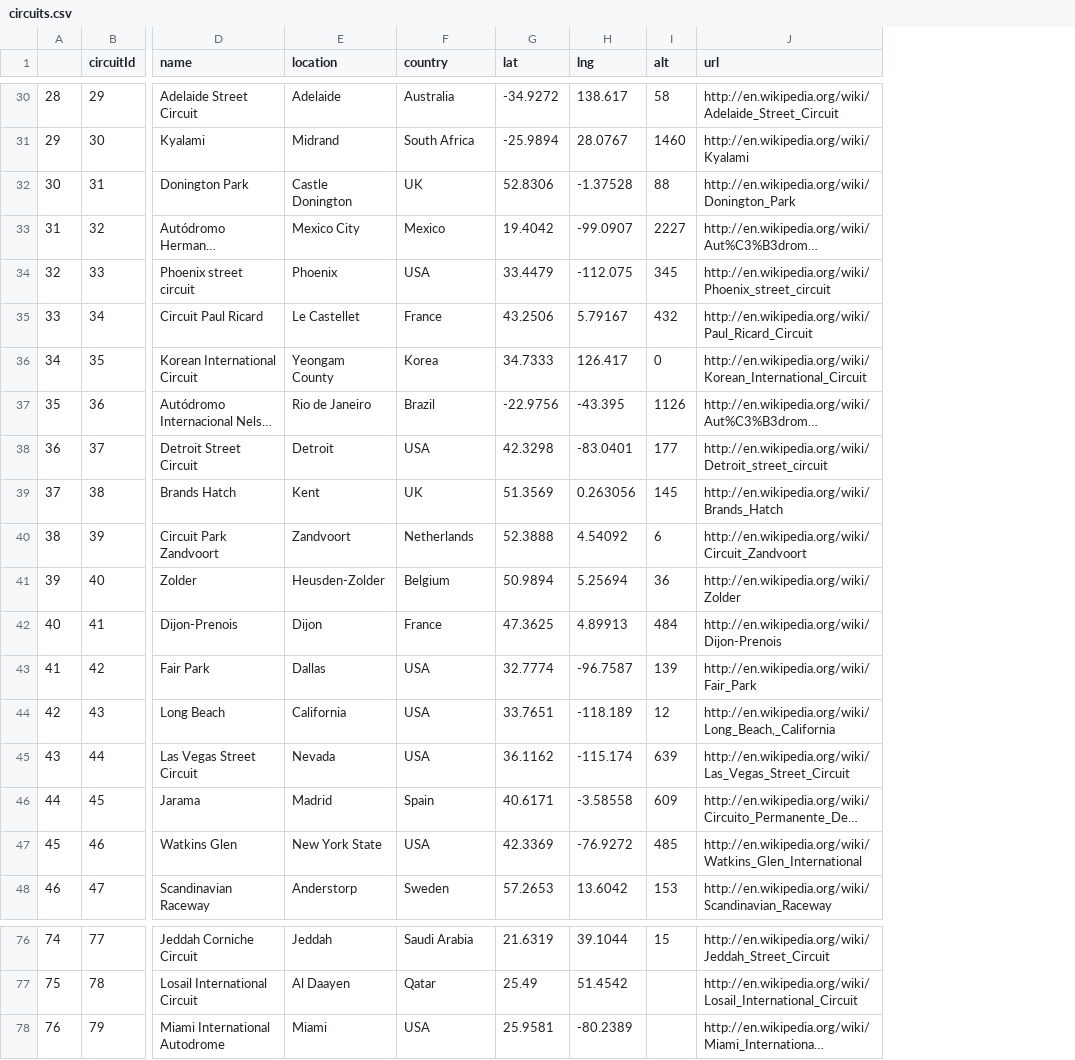
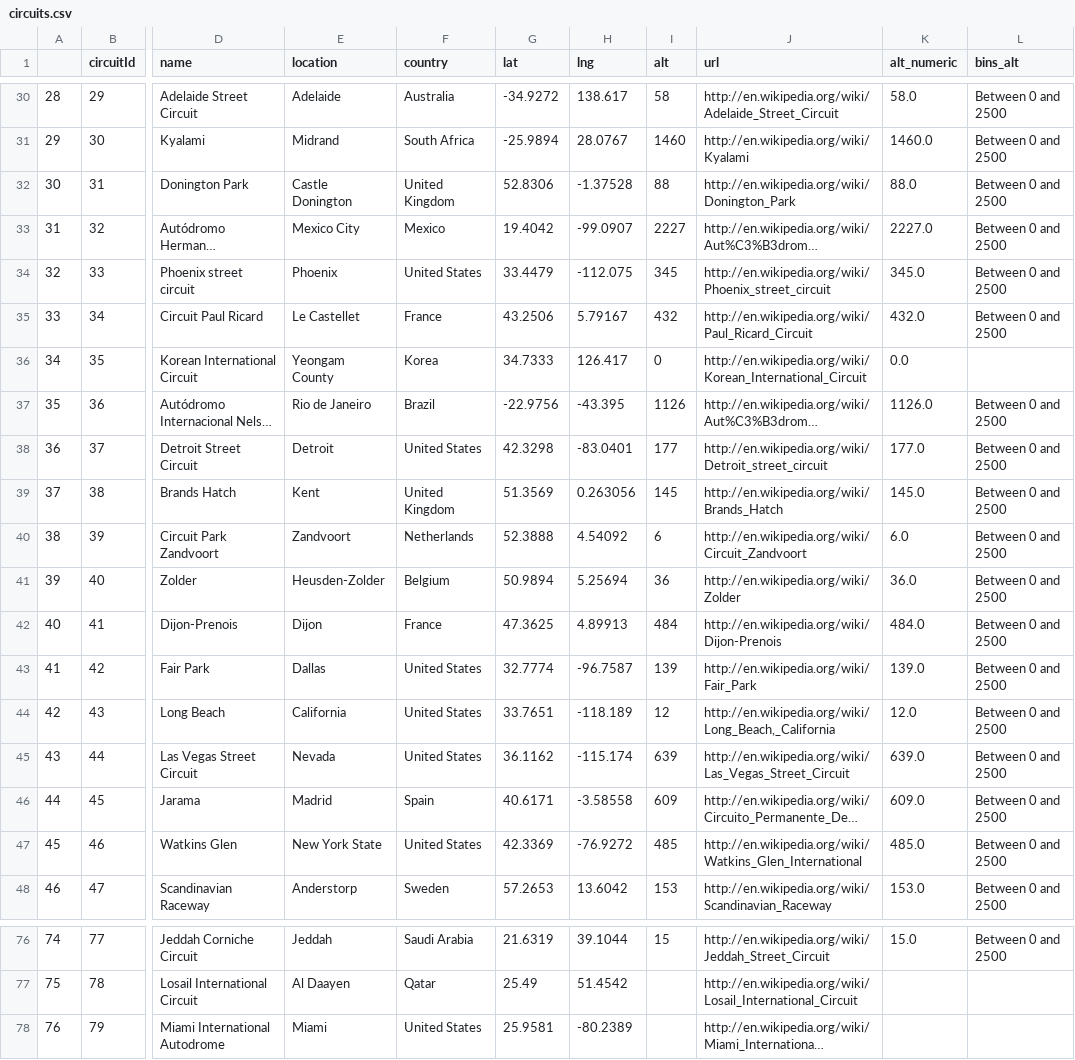
Before and after one commit to Odelia-larbi/Qtm151spring25, a CSV file: lecture_12/data_clean/circuits.csv, drawn as a sheet; only a part is shown, gaps mark what is left out; long unchanged cells end in …; the diff covers the shown part only; the diff names each change by its address in the sheet, - before the commit and + after, or states it on an @@ line.

```diff
--- a/lecture_12/data_clean/circuits.csv
+++ b/lecture_12/data_clean/circuits.csv
+column K (alt_numeric), rows 30-48: 58.0 | 1460.0 | 88.0 | 2227.0 | 345.0 | 432.0 | 0.0 | 1126.0 | 177.0 | 145.0 | 6.0 | 36.0 | 484.0 | 139.0 | 12.0 | 639.0 | 609.0 | 485.0 | 153.0; row 76: 15.0
+column L (bins_alt), rows 30-48: Between 0 and 2500 | Between 0 and 2500 | Between 0 and 2500 | Between 0 and 2500 | Between 0 and 2500 | Between 0 and 2500 |  | Between 0 and 2500 | Between 0 and 2500 | Between 0 and 2500 | Between 0 and 2500 | Between 0 and 2500 | Between 0 and 2500 | Between 0 and 2500 | Between 0 and 2500 | Between 0 and 2500 | Between 0 and 2500 | Between 0 and 2500 | Between 0 and 2500; row 76: Between 0 and 2500
-F32 (country): UK
+F32 (country): United Kingdom
-F34 (country): USA
+F34 (country): United States
-F38 (country): USA
+F38 (country): United States
-F39 (country): UK
+F39 (country): United Kingdom
-F43:F45 (country): USA
+F43:F45 (country): United States
-F47 (country): USA
+F47 (country): United States
-F78 (country): USA
+F78 (country): United States
```
Also changed, not shown: 6 edited cells elsewhere in this file, 12 other files.
